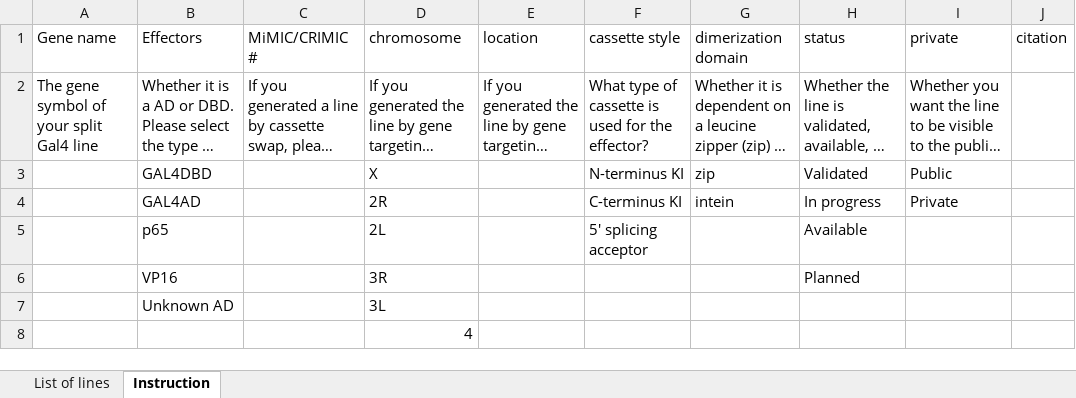
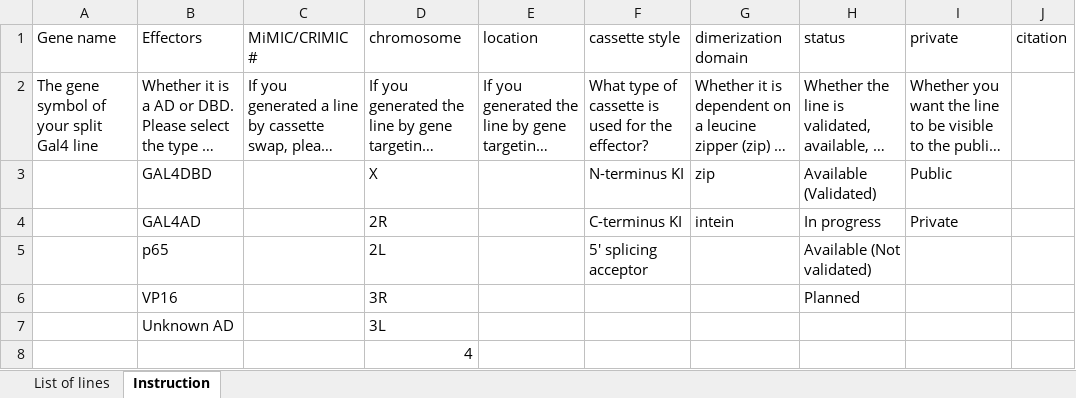
Before and after one commit to chenyenchung/splitgal4.org, an Excel workbook: static/template.xlsx, sheet Instruction, drawn as a sheet; long unchanged cells end in …; values as stored, in another font and other column widths than the file's, no borders; the diff names each change by its address in the sheet, - before the commit and + after, or states it on an @@ line.

Commit message:
Add batch upload by Excel templates

```diff
--- a/static/template.xlsx (sheet Instruction)
+++ b/static/template.xlsx (sheet Instruction)
-H3 (status): Validated
+H3 (status): Available (Validated)
-H5 (status): Available
+H5 (status): Available (Not validated)
```
Also changed, not shown: sheet List of lines, 12 other files.
